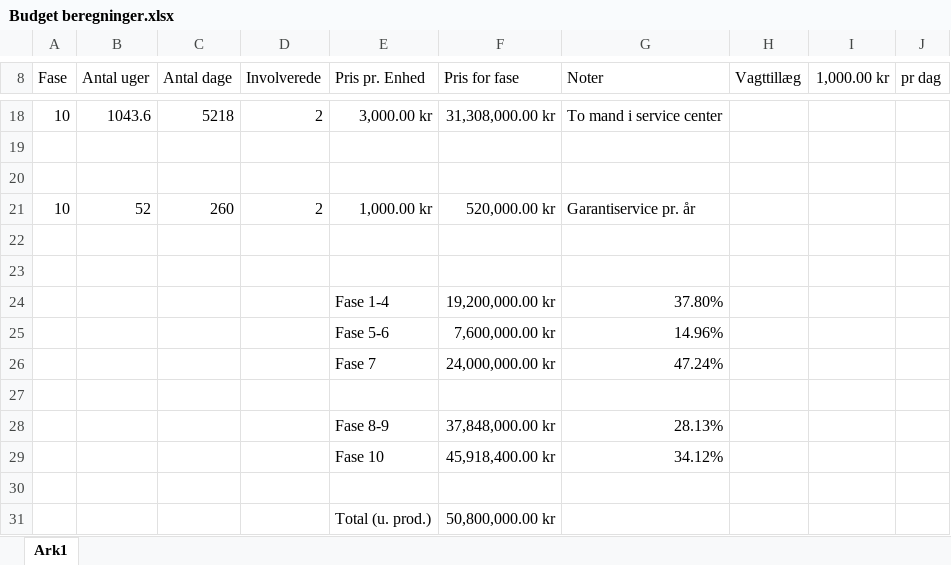
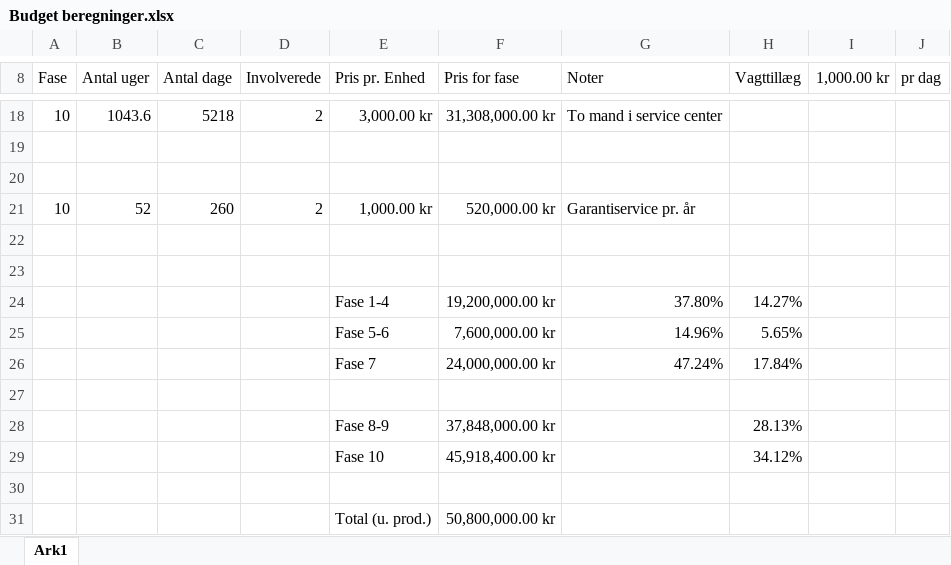
Before and after one commit to KristianOerts/TISYE, an Excel workbook: Tidsplan/Budget beregninger.xlsx, sheet Ark1, drawn as a sheet; only a part is shown, gaps mark what is left out; values as stored, in another font and other column widths than the file's, no borders; the diff names each change by its address in the sheet, - before the commit and + after, or states it on an @@ line.

```diff
--- a/Tidsplan/Budget beregninger.xlsx (sheet Ark1)
+++ b/Tidsplan/Budget beregninger.xlsx (sheet Ark1)
-H24 (Vagttillæg): (empty)
+H24 (Vagttillæg): 14.27%
-H25 (Vagttillæg): (empty)
+H25 (Vagttillæg): 5.65%
-H26 (Vagttillæg): (empty)
+H26 (Vagttillæg): 17.84%
-G28 (Noter): 28.13%
+G28 (Noter): (empty)
-H28 (Vagttillæg): (empty)
+H28 (Vagttillæg): 28.13%
-G29 (Noter): 34.12%
+G29 (Noter): (empty)
-H29 (Vagttillæg): (empty)
+H29 (Vagttillæg): 34.12%
```
Also changed, not shown: 8 other files.
